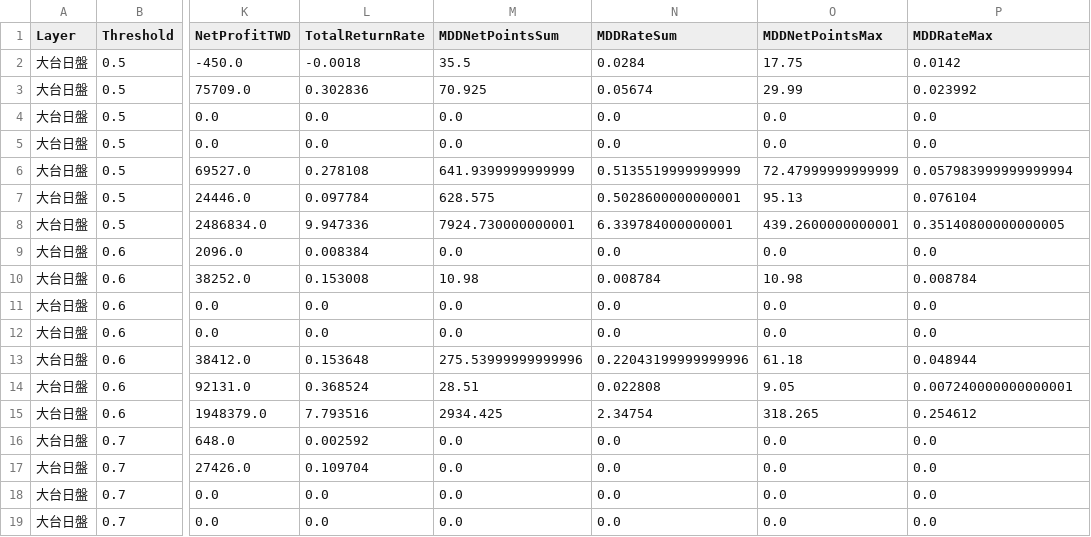
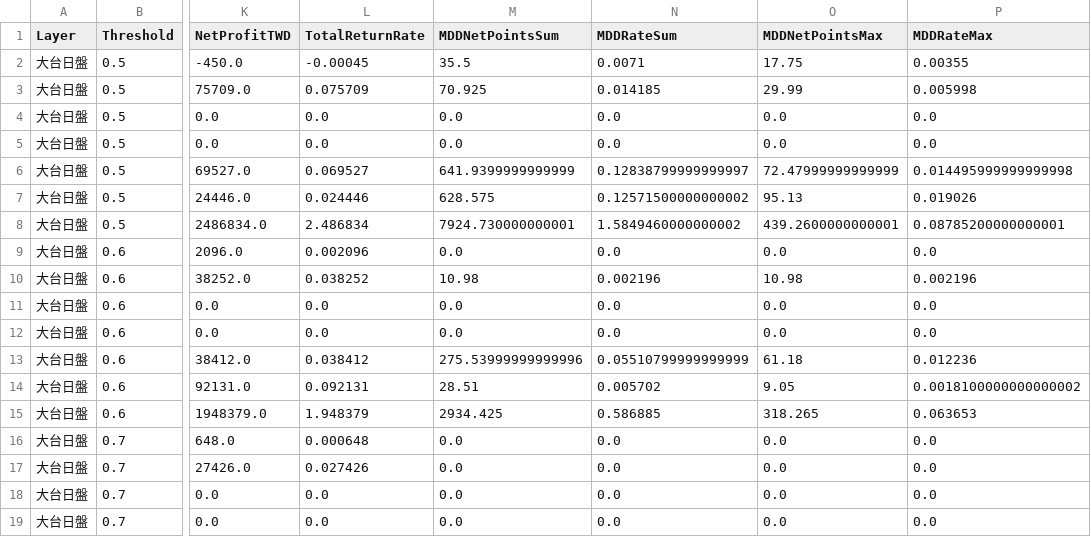
Before and after one commit to Hsu7183/6, a CSV file: report_outputs/four_layer_matrix/tx_day/winrate_threshold_by_year.csv, drawn as a sheet; only a part is shown, gaps mark what is left out; the diff covers the shown part only; the diff names each change by its address in the sheet, - before the commit and + after, or states it on an @@ line.

```diff
--- a/report_outputs/four_layer_matrix/tx_day/winrate_threshold_by_year.csv
+++ b/report_outputs/four_layer_matrix/tx_day/winrate_threshold_by_year.csv
-L2 (TotalReturnRate): -0.0018
+L2 (TotalReturnRate): -0.00045
-N2 (MDDRateSum): 0.0284
+N2 (MDDRateSum): 0.0071
-P2 (MDDRateMax): 0.0142
+P2 (MDDRateMax): 0.00355
-L3 (TotalReturnRate): 0.302836
+L3 (TotalReturnRate): 0.075709
-N3 (MDDRateSum): 0.05674
+N3 (MDDRateSum): 0.014185
-P3 (MDDRateMax): 0.023992
+P3 (MDDRateMax): 0.005998
-L6 (TotalReturnRate): 0.278108
+L6 (TotalReturnRate): 0.069527
-N6 (MDDRateSum): 0.5135519999999999
+N6 (MDDRateSum): 0.12838799999999997
-P6 (MDDRateMax): 0.057983999999999994
+P6 (MDDRateMax): 0.014495999999999998
-L7 (TotalReturnRate): 0.097784
+L7 (TotalReturnRate): 0.024446
-N7 (MDDRateSum): 0.5028600000000001
+N7 (MDDRateSum): 0.12571500000000002
-P7 (MDDRateMax): 0.076104
+P7 (MDDRateMax): 0.019026
-L8 (TotalReturnRate): 9.947336
+L8 (TotalReturnRate): 2.486834
-N8 (MDDRateSum): 6.339784000000001
+N8 (MDDRateSum): 1.5849460000000002
-P8 (MDDRateMax): 0.35140800000000005
+P8 (MDDRateMax): 0.08785200000000001
-L9 (TotalReturnRate): 0.008384
+L9 (TotalReturnRate): 0.002096
-L10 (TotalReturnRate): 0.153008
+L10 (TotalReturnRate): 0.038252
-N10 (MDDRateSum): 0.008784
+N10 (MDDRateSum): 0.002196
-P10 (MDDRateMax): 0.008784
+P10 (MDDRateMax): 0.002196
-L13 (TotalReturnRate): 0.153648
+L13 (TotalReturnRate): 0.038412
-N13 (MDDRateSum): 0.22043199999999996
+N13 (MDDRateSum): 0.05510799999999999
-P13 (MDDRateMax): 0.048944
+P13 (MDDRateMax): 0.012236
-L14 (TotalReturnRate): 0.368524
+L14 (TotalReturnRate): 0.092131
-N14 (MDDRateSum): 0.022808
+N14 (MDDRateSum): 0.005702
-P14 (MDDRateMax): 0.007240000000000001
+P14 (MDDRateMax): 0.0018100000000000002
-L15 (TotalReturnRate): 7.793516
+L15 (TotalReturnRate): 1.948379
-N15 (MDDRateSum): 2.34754
+N15 (MDDRateSum): 0.586885
-P15 (MDDRateMax): 0.254612
+P15 (MDDRateMax): 0.063653
-L16 (TotalReturnRate): 0.002592
+L16 (TotalReturnRate): 0.000648
-L17 (TotalReturnRate): 0.109704
+L17 (TotalReturnRate): 0.027426
```
Also changed, not shown: 24 edited cells elsewhere in this file, report_outputs/four_layer_matrix/tx_all/winrate_threshold_by_year.csv, report_outputs/four_layer_matrix/tx_all/winrate_threshold_summary.csv, 14 other files.
